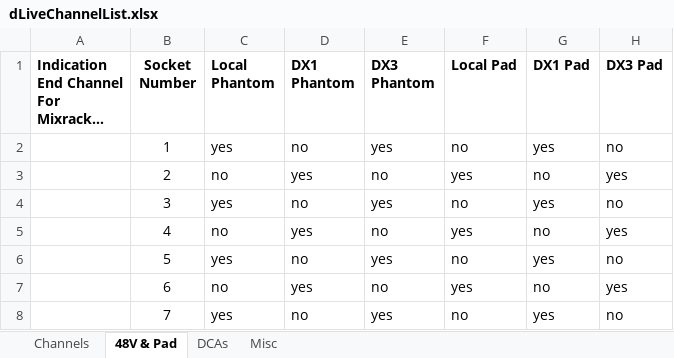
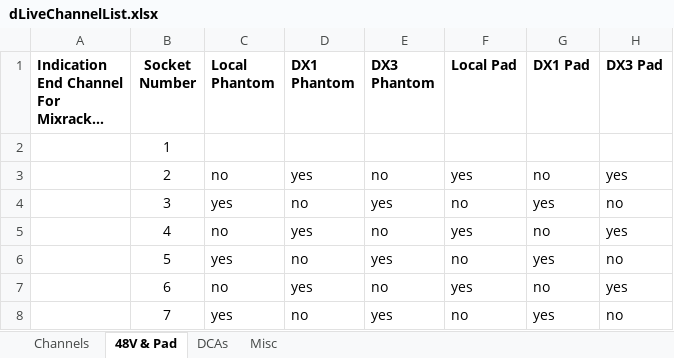
Before and after one commit to togrupe/dlive-midi-tools, an Excel workbook: dLiveChannelList.xlsx, sheet 48V & Pad, drawn as a sheet; only a part is shown; long unchanged cells end in …; values as stored, in another font and other column widths than the file's, no borders; the diff names each change by its address in the sheet, - before the commit and + after, or states it on an @@ line.

Commit message:
parameter for phantom and pad renamed network communication reenabled

```diff
--- a/dLiveChannelList.xlsx (sheet 48V & Pad)
+++ b/dLiveChannelList.xlsx (sheet 48V & Pad)
-C2 (Local Phantom): yes
+C2 (Local Phantom): (empty)
-D2 (DX1 Phantom): no
+D2 (DX1 Phantom): (empty)
-E2 (DX3 Phantom): yes
+E2 (DX3 Phantom): (empty)
-F2 (Local Pad): no
+F2 (Local Pad): (empty)
-G2 (DX1 Pad): yes
+G2 (DX1 Pad): (empty)
-H2 (DX3 Pad): no
+H2 (DX3 Pad): (empty)
```
Also changed, not shown: sheet Channels, 2 other files.
